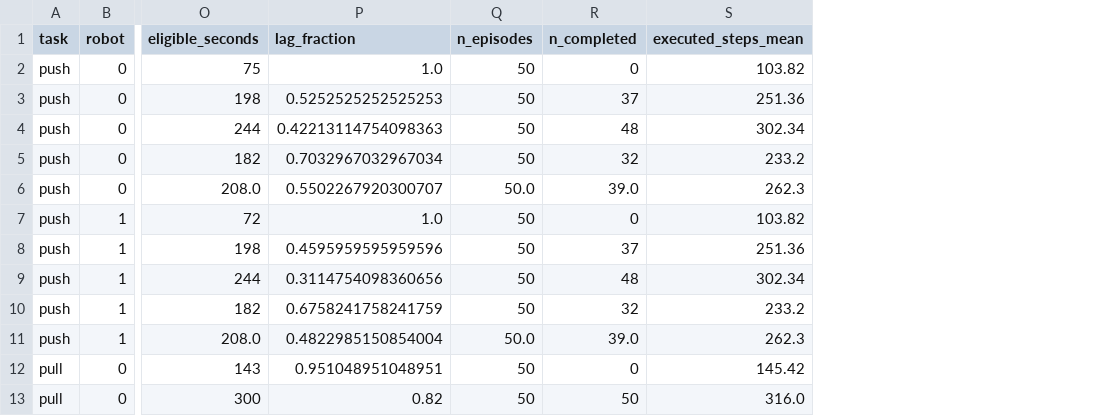
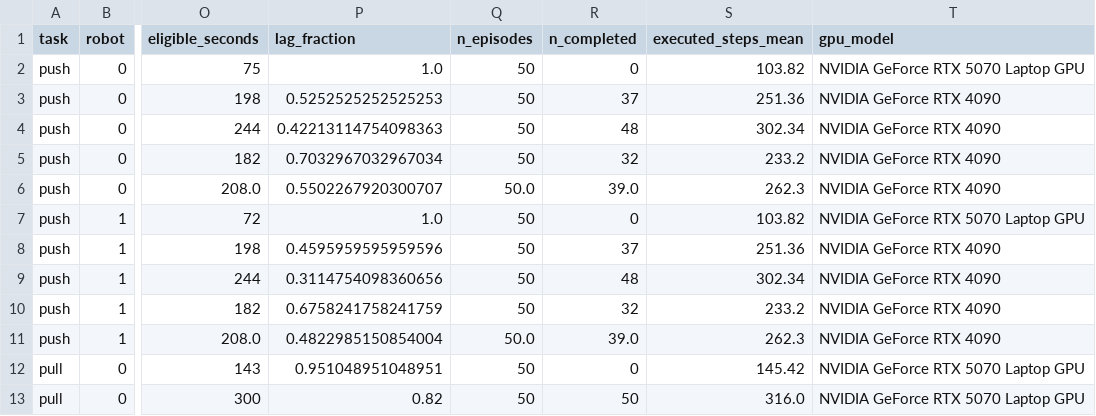
Before and after one commit to Kaifeng-Jia/holosoma-rubber-hand-marl, a CSV file: results_system1/T01b/drift_in_task/summary.csv, drawn as a sheet; only a part is shown, gaps mark what is left out; the diff names each change by its address in the sheet, - before the commit and + after, or states it on an @@ line.

```diff
--- a/results_system1/T01b/drift_in_task/summary.csv
+++ b/results_system1/T01b/drift_in_task/summary.csv
+column T (gpu_model), rows 2-13: NVIDIA GeForce RTX 5070 Laptop GPU | NVIDIA GeForce RTX 4090 | NVIDIA GeForce RTX 4090 | NVIDIA GeForce RTX 4090 | NVIDIA GeForce RTX 4090 | NVIDIA GeForce RTX 5070 Laptop GPU | NVIDIA GeForce RTX 4090 | NVIDIA GeForce RTX 4090 | NVIDIA GeForce RTX 4090 | NVIDIA GeForce RTX 4090 | NVIDIA GeForce RTX 5070 Laptop GPU | NVIDIA GeForce RTX 5070 Laptop GPU
```
Also changed, not shown: results_system1/T01b/drift_in_task/sync_vs_d.csv, results_system1/T01b/schemeA/schemeA_vs_D_mcnemar.csv, 10 other files.
